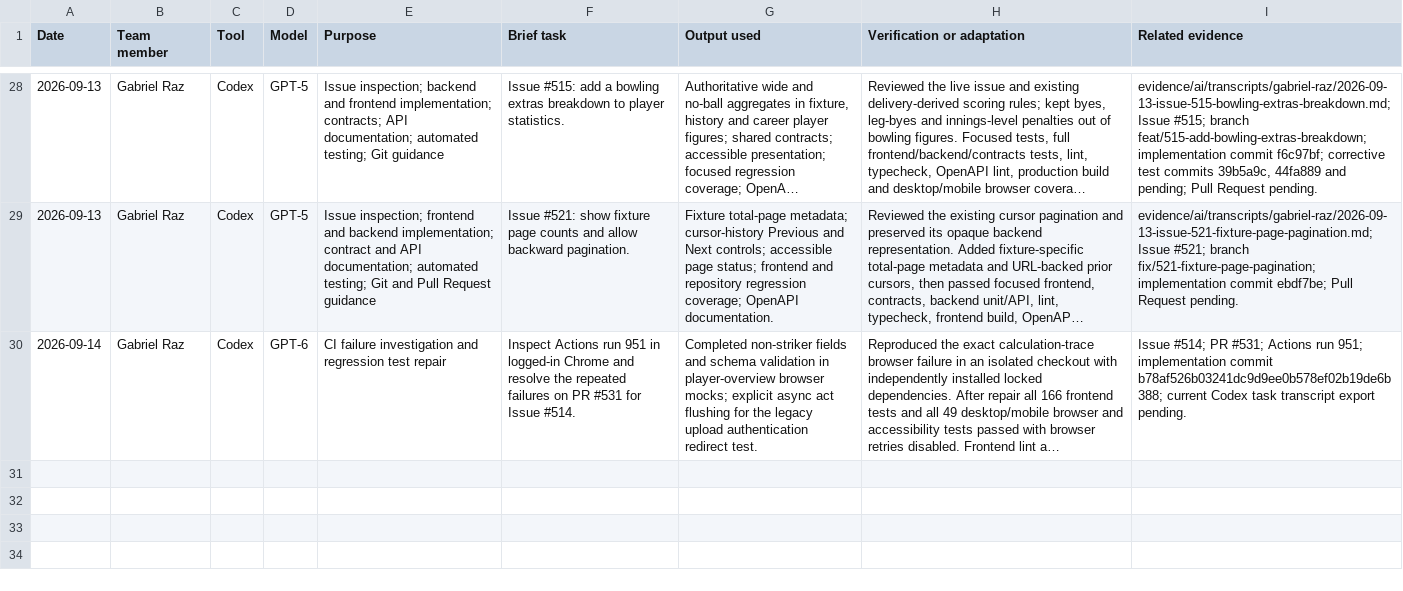
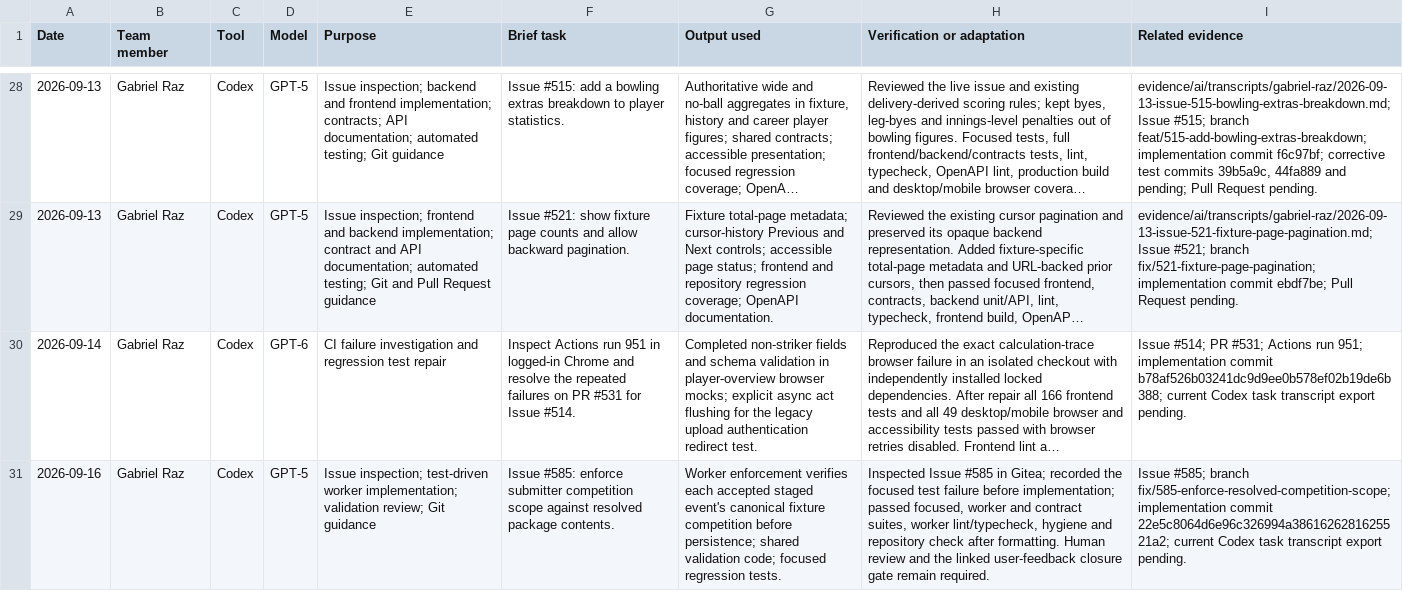
Before and after one commit to NadavSundy/Sport-Analytics-Tool, a CSV file: evidence/ai/registers/gabriel-raz.csv, drawn as a sheet; only a part is shown, gaps mark what is left out; long unchanged cells end in …; the diff names each change by its address in the sheet, - before the commit and + after, or states it on an @@ line.

```diff
--- a/evidence/ai/registers/gabriel-raz.csv
+++ b/evidence/ai/registers/gabriel-raz.csv
+row 31: 2026-09-16 | Gabriel Raz | Codex | GPT-5 | Issue inspection; test-driven worker implementation; validation review; Git guidance | Issue #585: enforce submitter competition scope against resolved package contents. | Worker enforcement verifies each accepted staged event's canonical fixture competition before persistence; shared validation code; focused regression tests. | Inspected Issue #585 in Gitea; recorded the focused test failure before implementation; passed focused, worker and contract suites, worker lint/typecheck, hygiene and repository check after formatting. Human review and the linked user-feedback closure gate remain required. | Issue #585; branch fix/585-enforce-resolved-competition-scope; implementation commit 22e5c8064d6e96c326994a3861626281625521a2; current Codex task transcript export pending.
```
